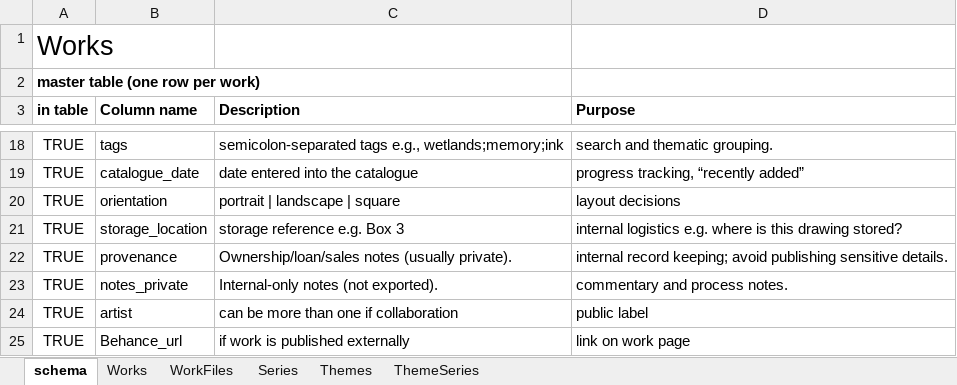
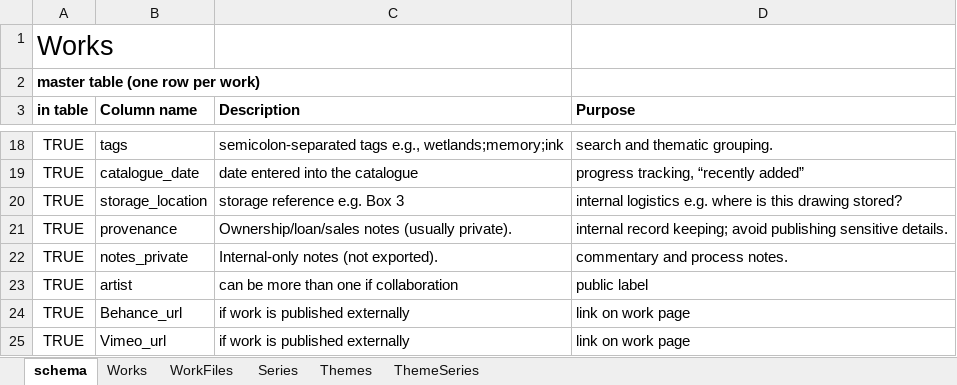
Before and after one commit to dotlineform/dotlineform-site, an Excel workbook: data/works.xlsx, sheet schema, drawn as a sheet; only a part is shown, gaps mark what is left out; the shorter side is filled out with more unchanged rows; values as stored, in another font and other column widths than the file's, no borders; the diff names each change by its address in the sheet, - before the commit and + after, or states it on an @@ line.

Commit message:
removed orientation (can be derived)

```diff
--- a/data/works.xlsx (sheet schema)
+++ b/data/works.xlsx (sheet schema)
-row 20: TRUE | orientation | portrait | landscape | square | layout decisions
```
Also changed, not shown: sheet Works, 56 other files.
